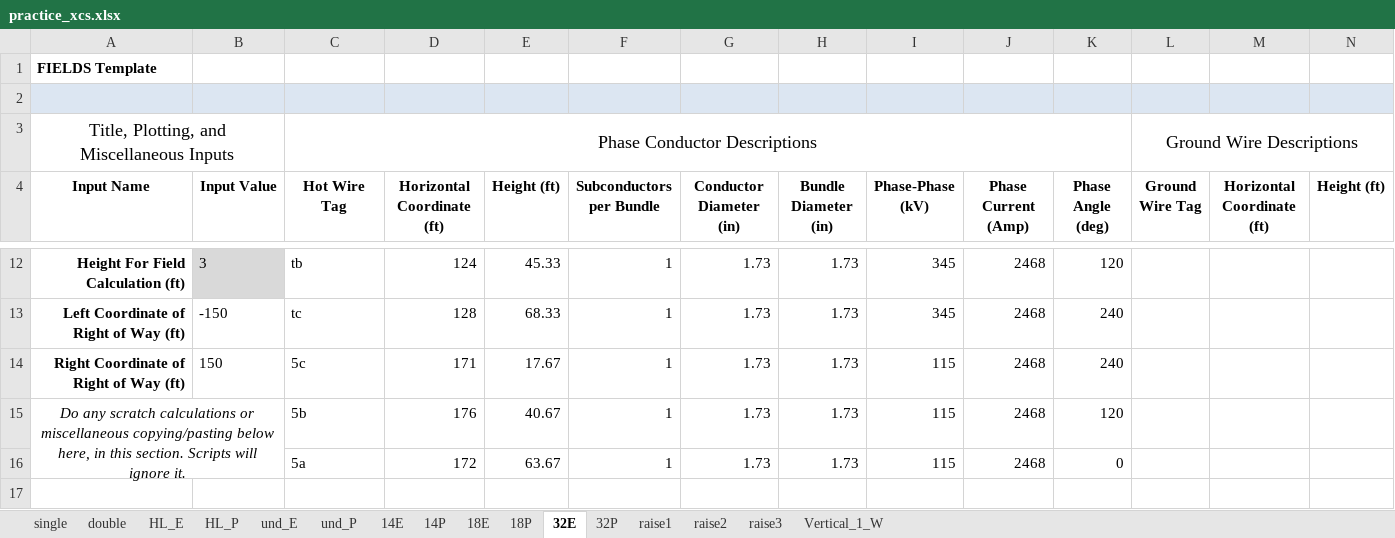
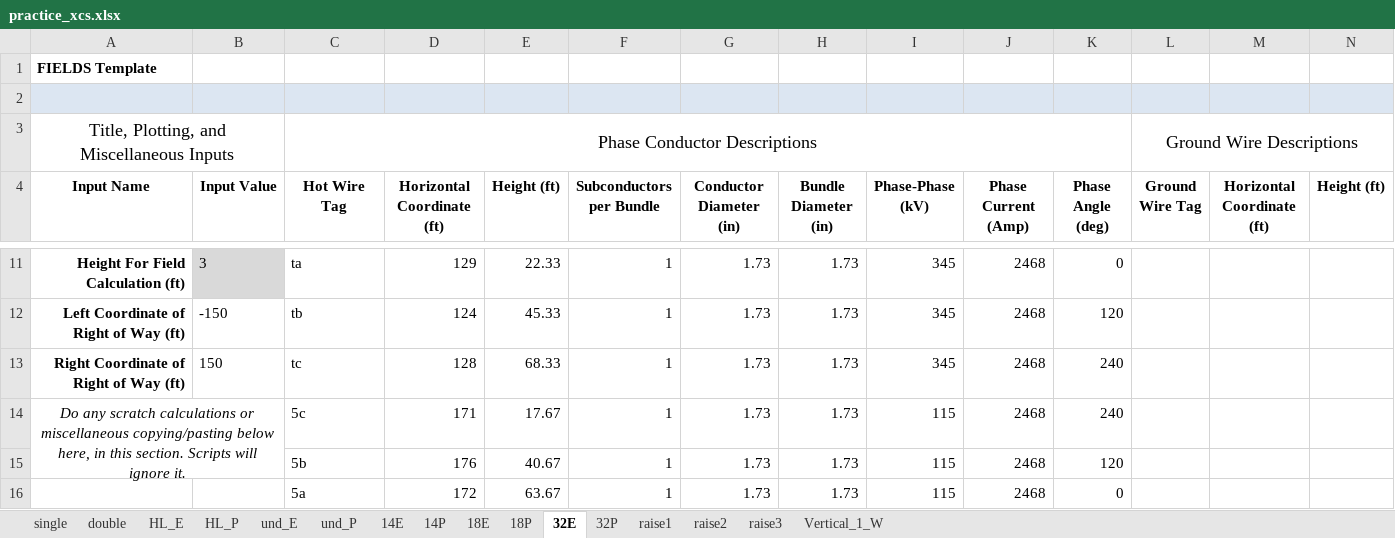
Before and after one commit to markmbaum/emf, an Excel workbook: working_files/practice_xcs.xlsx, sheet 32E, drawn as a sheet; only a part is shown, gaps mark what is left out; values as stored, in another font and other column widths than the file's, no borders; charts and pictures not drawn; removed rows and columns are numbered as before the commit, all else as after; rows hold the shown columns only; the diff covers the shown part only; the diff names each change by its address in the sheet, - before the commit and + after, or states it on an @@ line.

```diff
--- a/working_files/practice_xcs.xlsx (sheet 32E)
+++ b/working_files/practice_xcs.xlsx (sheet 32E)
-C11 (Hot Wire Tag): tb
+C11 (Hot Wire Tag): ta
-D11 (Horizontal Coordinate (ft)): 124
+D11 (Horizontal Coordinate (ft)): 129
-E11 (Height (ft)): 45.33
+E11 (Height (ft)): 22.33
-K11 (Phase Angle (deg)): 120
+K11 (Phase Angle (deg)): 0
-C12 (Hot Wire Tag): tc
+C12 (Hot Wire Tag): tb
-D12 (Horizontal Coordinate (ft)): 128
+D12 (Horizontal Coordinate (ft)): 124
-E12 (Height (ft)): 68.33
+E12 (Height (ft)): 45.33
-K12 (Phase Angle (deg)): 240
+K12 (Phase Angle (deg)): 120
-C13 (Hot Wire Tag): 5c
+C13 (Hot Wire Tag): tc
-D13 (Horizontal Coordinate (ft)): 171
+D13 (Horizontal Coordinate (ft)): 128
-E13 (Height (ft)): 17.67
+E13 (Height (ft)): 68.33
-I13 (Phase-Phase (kV)): 115
+I13 (Phase-Phase (kV)): 345
-A15:B16 merged
+A14:B15 merged
-C14 (Hot Wire Tag): 5b
+C14 (Hot Wire Tag): 5c
-D14 (Horizontal Coordinate (ft)): 176
+D14 (Horizontal Coordinate (ft)): 171
-E14 (Height (ft)): 40.67
+E14 (Height (ft)): 17.67
-K14 (Phase Angle (deg)): 120
+K14 (Phase Angle (deg)): 240
+row 15:  |  | 5b | 176 | 40.67 | 1 | 1.73 | 1.73 | 115 | 2468 | 120
```
Also changed, not shown: 1 removed row and 31 edited cells elsewhere in this sheet, sheet und_E, sheet HL_P, sheet HL_E, sheet 14P, sheet und_P, sheet 14E, 9 more sheets, formulas that keep their value, charts or pictures, templates/fields_template.xlsx, 10 other files.
